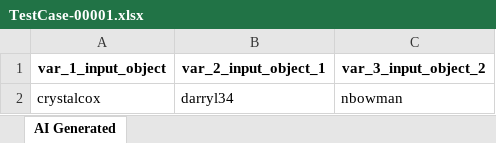
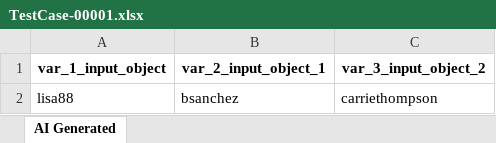
Before and after one commit to tuananht/atg-sample-demo, an Excel workbook: Test Data Driven/AI-Generated/TestCase-00001.xlsx, sheet AI Generated, drawn as a sheet; values as stored, in another font and other column widths than the file's, no borders; removed rows and columns are numbered as before the commit, all else as after; the diff names each change by its address in the sheet, - before the commit and + after, or states it on an @@ line.

Commit message:
Generated by Katalon AI

```diff
--- a/Test Data Driven/AI-Generated/TestCase-00001.xlsx (sheet AI Generated)
+++ b/Test Data Driven/AI-Generated/TestCase-00001.xlsx (sheet AI Generated)
-row 2: crystalcox | darryl34 | nbowman
+row 2: lisa88 | bsanchez | carriethompson
```
Also changed, not shown: 15 other files.
